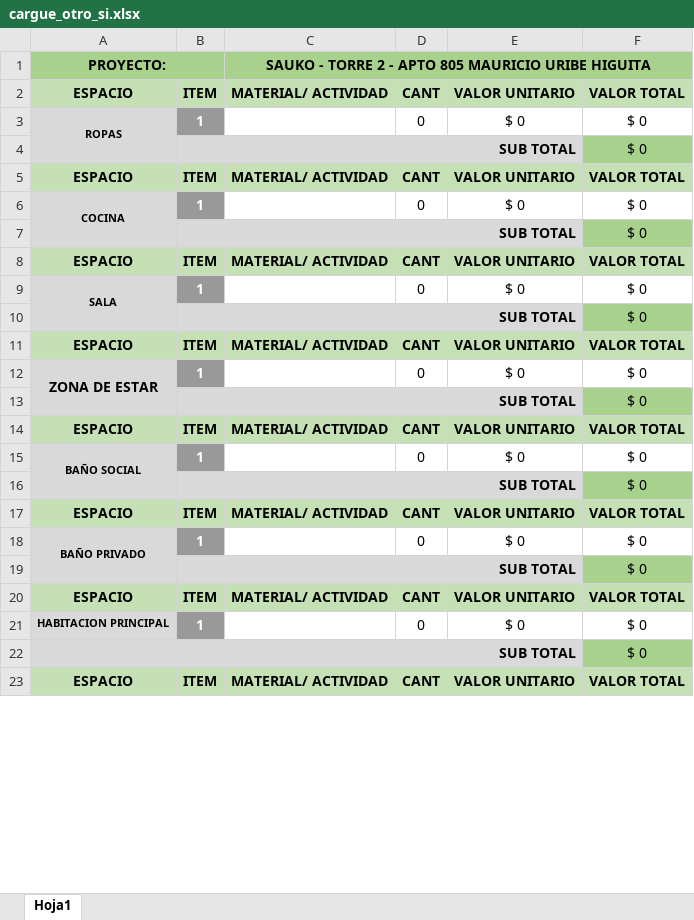
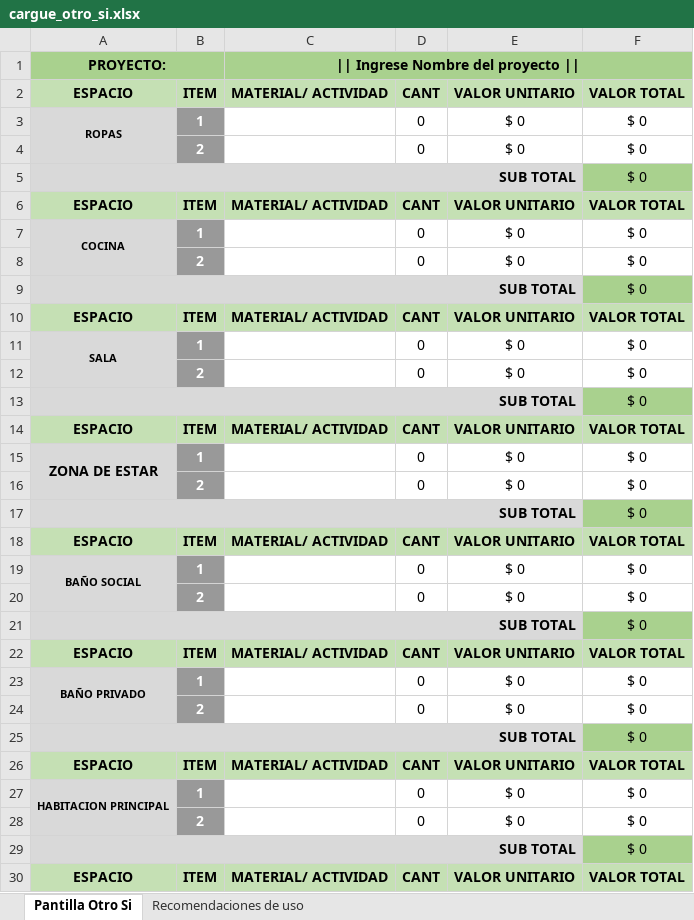
Before and after one commit to Rcastillo87/Aescala-laravel, an Excel workbook: storage/plantillas/cargue_otro_si.xlsx, sheet Pantilla Otro Si, drawn as a sheet; only a part is shown; values as stored, in another font and other column widths than the file's, no borders; removed rows and columns are numbered as before the commit, all else as after; the diff covers the shown part only; the diff names each change by its address in the sheet, - before the commit and + after, or states it on an @@ line.

Commit message:
guardar otro si listo

```diff
--- a/storage/plantillas/cargue_otro_si.xlsx (sheet Pantilla Otro Si)
+++ b/storage/plantillas/cargue_otro_si.xlsx (sheet Pantilla Otro Si)
-sheet tab: Hoja1
+sheet tab: Pantilla Otro Si
+sheet tab: Recomendaciones de uso
-C1: SAUKO - TORRE 2 - APTO 805 MAURICIO URIBE HIGUITA
+C1: || Ingrese Nombre del proyecto ||
-row 4:  | SUB TOTAL |  |  |  | $ 0
+row 4:  | 2 |  | 0 | $ 0 | $ 0
+row 5: SUB TOTAL |  |  |  |  | $ 0
-row 7:  | SUB TOTAL |  |  |  | $ 0
+row 8:  | 2 |  | 0 | $ 0 | $ 0
+row 9: SUB TOTAL |  |  |  |  | $ 0
-row 10:  | SUB TOTAL |  |  |  | $ 0
+row 12:  | 2 |  | 0 | $ 0 | $ 0
+row 13: SUB TOTAL |  |  |  |  | $ 0
-row 13:  | SUB TOTAL |  |  |  | $ 0
+row 16:  | 2 |  | 0 | $ 0 | $ 0
+row 17: SUB TOTAL |  |  |  |  | $ 0
-row 16:  | SUB TOTAL |  |  |  | $ 0
+row 20:  | 2 |  | 0 | $ 0 | $ 0
+row 21: SUB TOTAL |  |  |  |  | $ 0
-row 19:  | SUB TOTAL |  |  |  | $ 0
+row 24:  | 2 |  | 0 | $ 0 | $ 0
+row 25: SUB TOTAL |  |  |  |  | $ 0
+A27:A28 merged
+row 28:  | 2 |  | 0 | $ 0 | $ 0
```
Also changed, not shown: 2 added rows and merged cells elsewhere in this sheet, formulas that keep their value, 4 other files.
